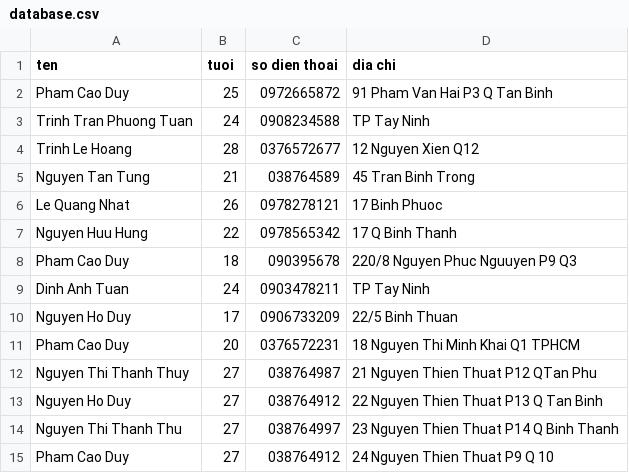
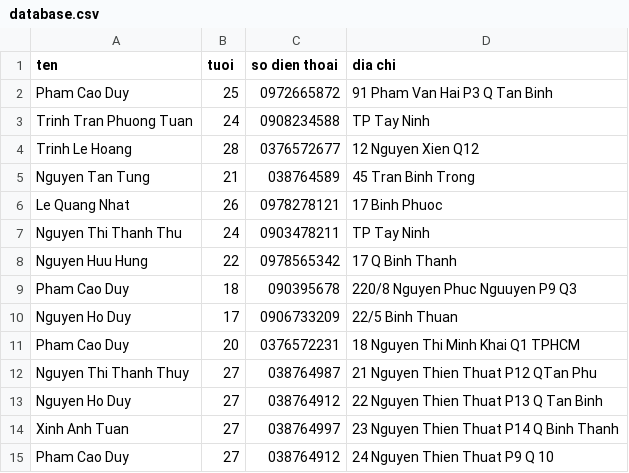
Before and after one commit to DuyPham2303/HALA_Academy, a CSV file: C/baitap_C/User-Management-App/Data/database.csv, drawn as a sheet.

```diff
--- a/C/baitap_C/User-Management-App/Data/database.csv
+++ b/C/baitap_C/User-Management-App/Data/database.csv
@@ -6,5 +6,5 @@ Nguyen Tan Tung,21,038764589,45 Tran Binh Trong
 Le Quang Nhat,26,0978278121,17 Binh Phuoc
+Nguyen Thi Thanh Thu,24,0903478211,TP Tay Ninh
 Nguyen Huu Hung,22,0978565342,17 Q Binh Thanh
 Pham Cao Duy,18,090395678,220/8 Nguyen Phuc Nguuyen P9 Q3
-Dinh Anh Tuan,24,0903478211,TP Tay Ninh
 Nguyen Ho Duy,17,0906733209,22/5 Binh Thuan
@@ -13,3 +13,3 @@ Nguyen Thi Thanh Thuy,27,038764987,21 Nguyen Thien Thuat P12 QTan Phu
 Nguyen Ho Duy,27,038764912,22 Nguyen Thien Thuat P13 Q Tan Binh
-Nguyen Thi Thanh Thu,27,038764997,23 Nguyen Thien Thuat P14  Q Binh Thanh
+Xinh Anh Tuan,27,038764997,23 Nguyen Thien Thuat P14  Q Binh Thanh
 Pham Cao Duy,27,038764912,24 Nguyen Thien Thuat P9 Q 10
```
Also changed, not shown: 43 other files.
